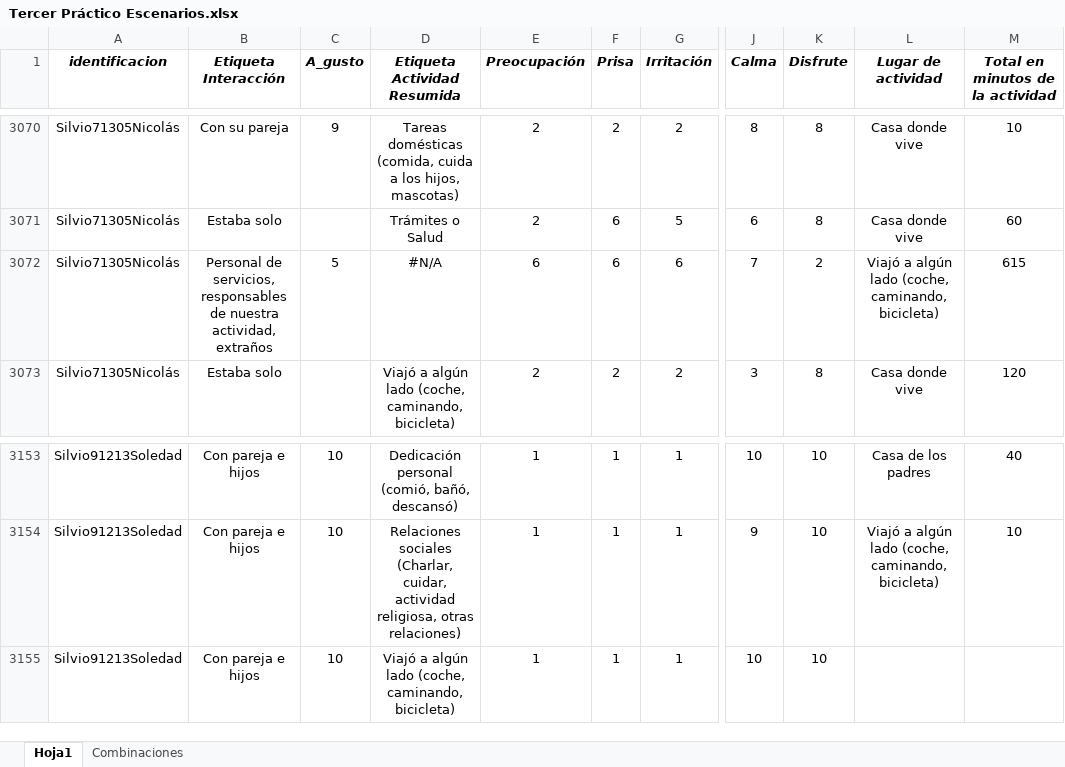
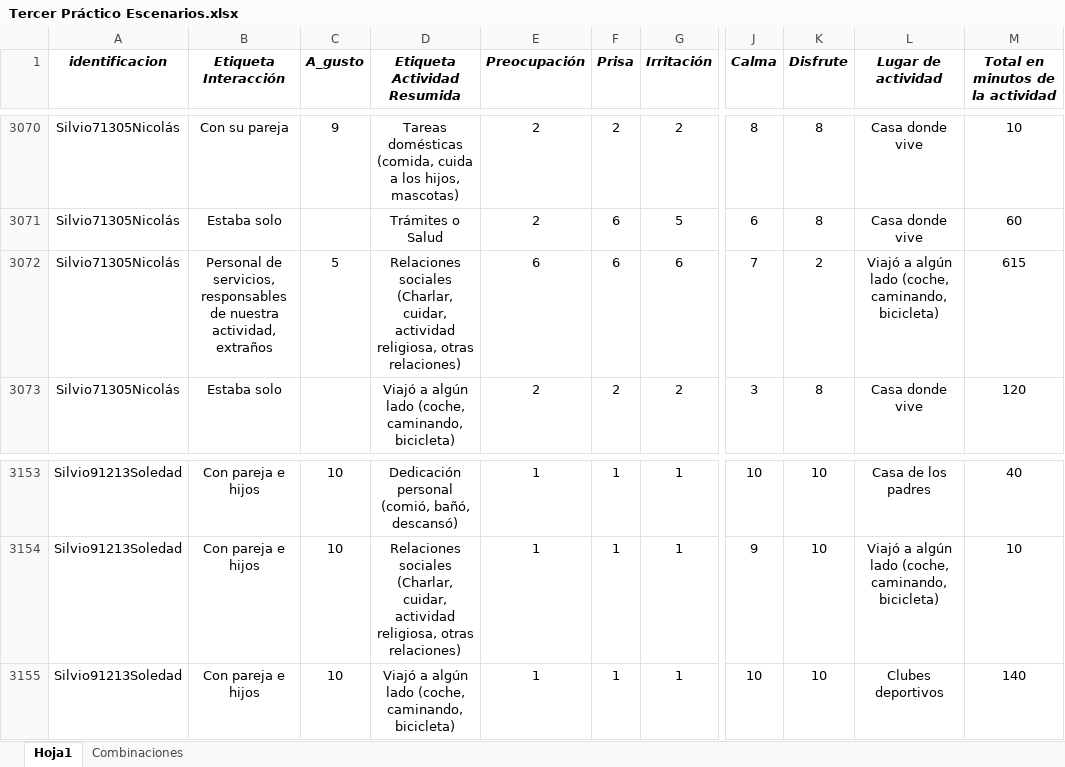
Before and after one commit to PabloHernandez7/PracticaCienciaDeDatos, an Excel workbook: Tercer Práctico Escenarios.xlsx, sheet Hoja1, drawn as a sheet; only a part is shown, gaps mark what is left out; values as stored, in another font and other column widths than the file's, no borders; charts and pictures not drawn; the diff names each change by its address in the sheet, - before the commit and + after, or states it on an @@ line.

```diff
--- a/Tercer Práctico Escenarios.xlsx (sheet Hoja1)
+++ b/Tercer Práctico Escenarios.xlsx (sheet Hoja1)
-D3072 (Etiqueta Actividad Resumida): #N/A
+D3072 (Etiqueta Actividad Resumida): Relaciones sociales (Charlar, cuidar, actividad religiosa, otras relaciones)
-L3155 (Lugar de actividad): (empty)
+L3155 (Lugar de actividad): Clubes deportivos
-M3155 (Total en minutos de la actividad): (empty)
+M3155 (Total en minutos de la actividad): 140
```
Also changed, not shown: sheet Combinaciones, charts or pictures.
